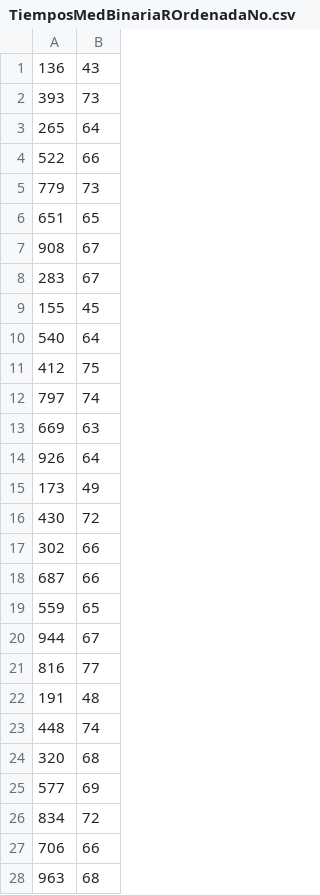
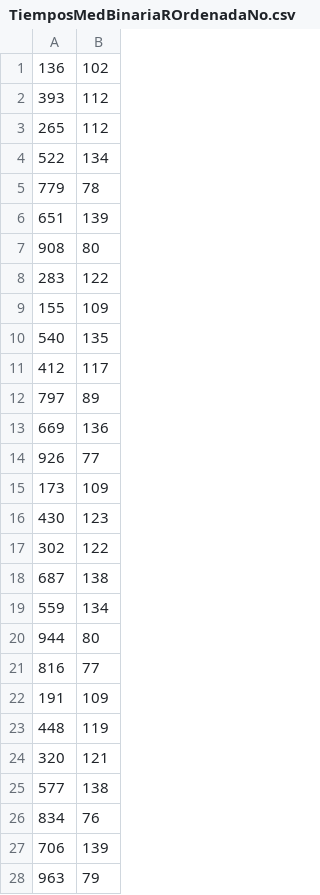
Before and after one commit to yisuscc/PI2_jescarcar5, a CSV file: ficheros/TiemposMedBinariaROrdenadaNo.csv, drawn as a sheet; only a part is shown; the diff covers the shown part only.

```diff
--- a/ficheros/TiemposMedBinariaROrdenadaNo.csv
+++ b/ficheros/TiemposMedBinariaROrdenadaNo.csv
@@ -1,28 +1,28 @@
-136,43
-393,73
-265,64
-522,66
-779,73
-651,65
-908,67
-283,67
-155,45
-540,64
-412,75
-797,74
-669,63
-926,64
-173,49
-430,72
-302,66
-687,66
-559,65
-944,67
+136,102
+393,112
+265,112
+522,134
+779,78
+651,139
+908,80
+283,122
+155,109
+540,135
+412,117
+797,89
+669,136
+926,77
+173,109
+430,123
+302,122
+687,138
+559,134
+944,80
 816,77
-191,48
-448,74
-320,68
-577,69
-834,72
-706,66
-963,68
+191,109
+448,119
+320,121
+577,138
+834,76
+706,139
+963,79
```
Also changed, not shown: 22 edited cells elsewhere in this file, ficheros/TiemposMedBinariaROrdenadaMedioProb_0.csv, ficheros/TiemposMedLinealINoOrdenadaSI.csv, 26 other files.
